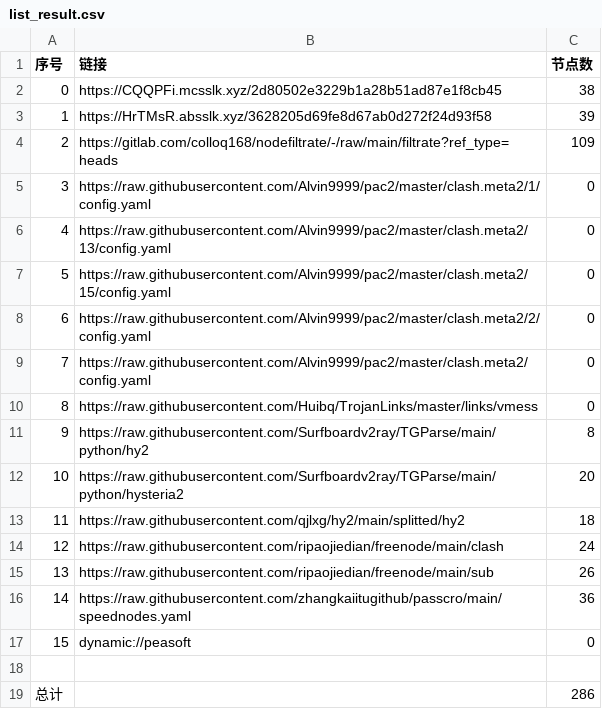
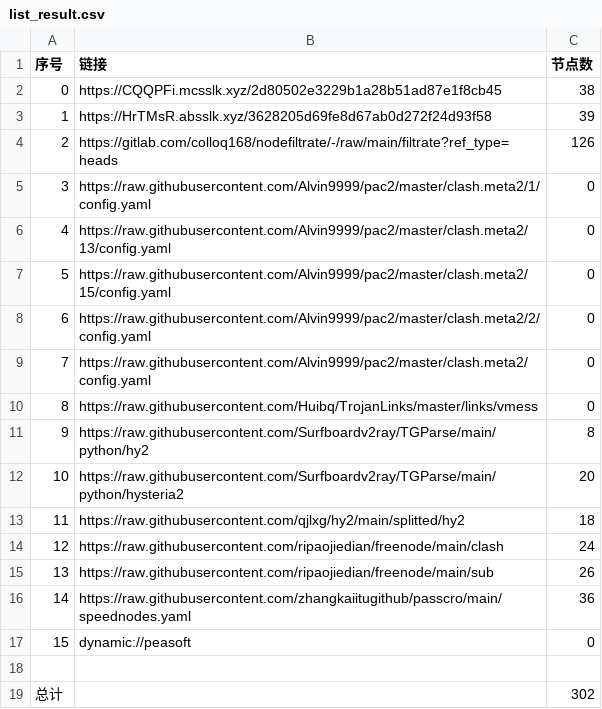
Before and after one commit to aee1996a/NoMoreWalls, a CSV file: list_result.csv, drawn as a sheet.

```diff
--- a/list_result.csv
+++ b/list_result.csv
@@ -3,3 +3,3 @@
 1,https://HrTMsR.absslk.xyz/3628205d69fe8d67ab0d272f24d93f58,39
-2,https://gitlab.com/colloq168/nodefiltrate/-/raw/main/filtrate?ref_type=heads,109
+2,https://gitlab.com/colloq168/nodefiltrate/-/raw/main/filtrate?ref_type=heads,126
 3,https://raw.githubusercontent.com/Alvin9999/pac2/master/clash.meta2/1/config.yaml,0
@@ -18,2 +18,2 @@
 
-总计,,286
+总计,,302
```
Also changed, not shown: 30 other files.
